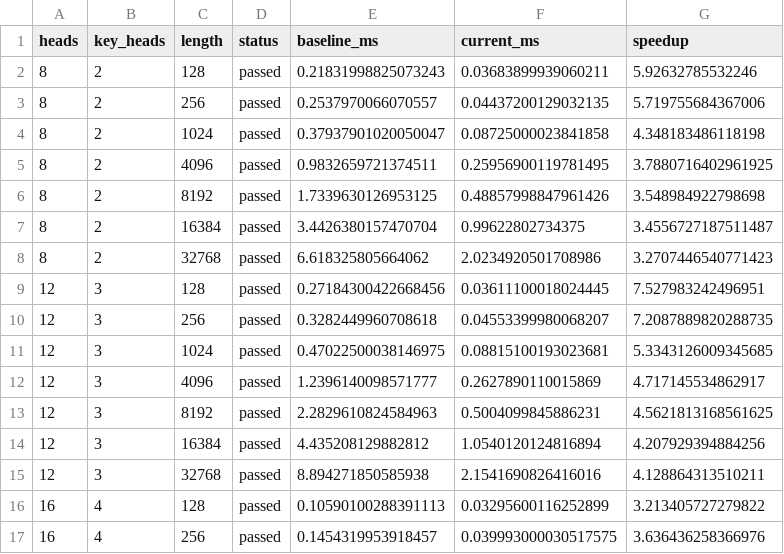
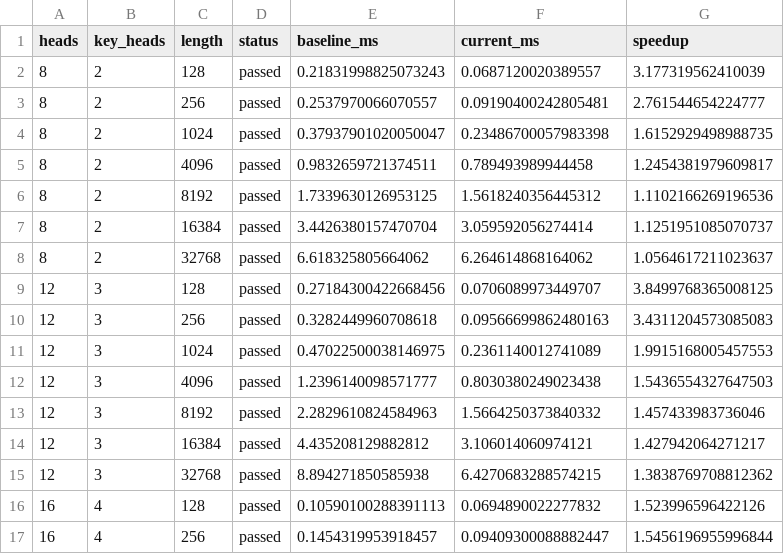
Before and after one commit to fiskrt/pto-kernels, a CSV file: docs/gdn_mega/heatmap.csv, drawn as a sheet; only a part is shown; the diff covers the shown part only.

Commit message:
Replace outdated GDN heatmaps with current stable-kernel measurements

```diff
--- a/docs/gdn_mega/heatmap.csv
+++ b/docs/gdn_mega/heatmap.csv
@@ -1,17 +1,17 @@
 heads,key_heads,length,status,baseline_ms,current_ms,speedup
-8,2,128,passed,0.21831998825073243,0.03683899939060211,5.92632785532246
-8,2,256,passed,0.2537970066070557,0.04437200129032135,5.719755684367006
-8,2,1024,passed,0.37937901020050047,0.08725000023841858,4.348183486118198
-8,2,4096,passed,0.9832659721374511,0.25956900119781495,3.7880716402961925
-8,2,8192,passed,1.7339630126953125,0.48857998847961426,3.548984922798698
-8,2,16384,passed,3.4426380157470704,0.99622802734375,3.4556727187511487
-8,2,32768,passed,6.618325805664062,2.0234920501708986,3.2707446540771423
-12,3,128,passed,0.27184300422668456,0.03611100018024445,7.527983242496951
-12,3,256,passed,0.3282449960708618,0.04553399980068207,7.2087889820288735
-12,3,1024,passed,0.47022500038146975,0.08815100193023681,5.3343126009345685
-12,3,4096,passed,1.2396140098571777,0.2627890110015869,4.717145534862917
-12,3,8192,passed,2.2829610824584963,0.5004099845886231,4.5621813168561625
-12,3,16384,passed,4.435208129882812,1.0540120124816894,4.207929394884256
-12,3,32768,passed,8.894271850585938,2.1541690826416016,4.128864313510211
-16,4,128,passed,0.10590100288391113,0.03295600116252899,3.213405727279822
-16,4,256,passed,0.1454319953918457,0.039993000030517575,3.636436258366976
+8,2,128,passed,0.21831998825073243,0.0687120020389557,3.177319562410039
+8,2,256,passed,0.2537970066070557,0.09190400242805481,2.761544654224777
+8,2,1024,passed,0.37937901020050047,0.23486700057983398,1.6152929498988735
+8,2,4096,passed,0.9832659721374511,0.789493989944458,1.2454381979609817
+8,2,8192,passed,1.7339630126953125,1.5618240356445312,1.1102166269196536
+8,2,16384,passed,3.4426380157470704,3.059592056274414,1.1251951085070737
+8,2,32768,passed,6.618325805664062,6.264614868164062,1.0564617211023637
+12,3,128,passed,0.27184300422668456,0.0706089973449707,3.8499768365008125
+12,3,256,passed,0.3282449960708618,0.09566699862480163,3.4311204573085083
+12,3,1024,passed,0.47022500038146975,0.2361140012741089,1.9915168005457553
+12,3,4096,passed,1.2396140098571777,0.8030380249023438,1.5436554327647503
+12,3,8192,passed,2.2829610824584963,1.5664250373840332,1.457433983736046
+12,3,16384,passed,4.435208129882812,3.106014060974121,1.427942064271217
+12,3,32768,passed,8.894271850585938,6.4270683288574215,1.3838769708812362
+16,4,128,passed,0.10590100288391113,0.0694890022277832,1.523996596422126
+16,4,256,passed,0.1454319953918457,0.09409300088882447,1.5456196955996844
```
Also changed, not shown: 65 edited cells elsewhere in this file, 8 other files.
